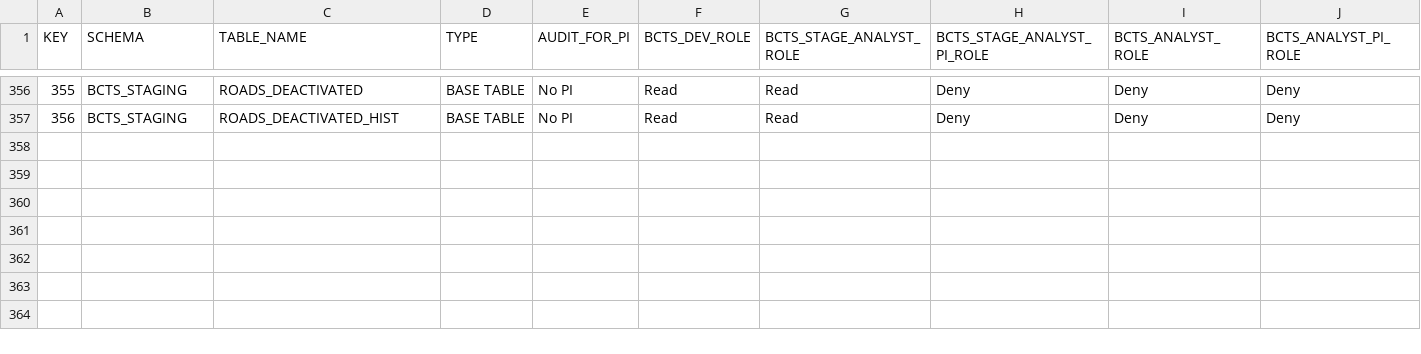
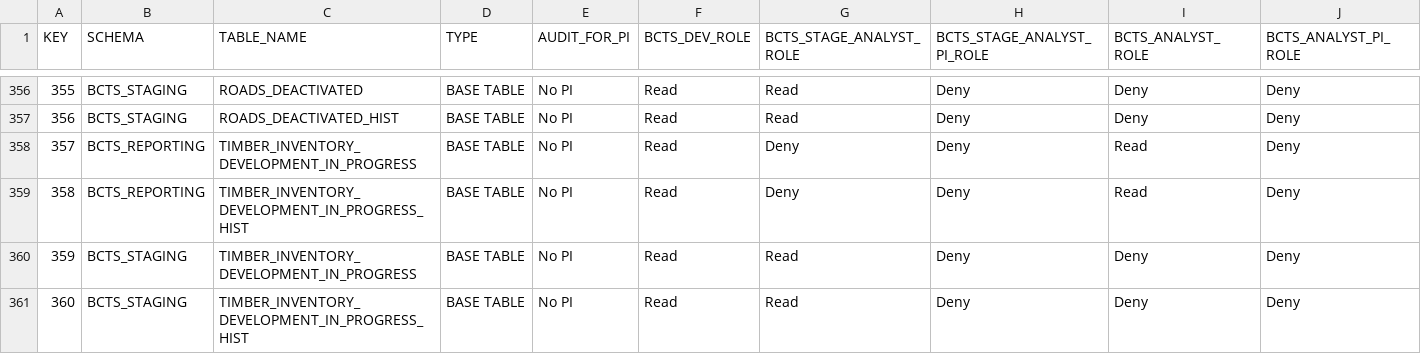
Before and after one commit to bcgov/nr-dap-ods, a CSV file: shared/bcts_access_management/BCTS_ACCESS_CATALOG.csv, drawn as a sheet; only a part is shown, gaps mark what is left out.

Commit message:
updated access file

```diff
--- a/shared/bcts_access_management/BCTS_ACCESS_CATALOG.csv
+++ b/shared/bcts_access_management/BCTS_ACCESS_CATALOG.csv
@@ -357 +357,5 @@ KEY,SCHEMA,TABLE_NAME,TYPE,AUDIT_FOR_PI,BCTS_DEV_ROLE,BCTS_STAGE_ANALYST_ROLE,BC
 356,BCTS_STAGING,ROADS_DEACTIVATED_HIST,BASE TABLE,No PI,Read,Read,Deny,Deny,Deny
+357,BCTS_REPORTING,TIMBER_INVENTORY_DEVELOPMENT_IN_PROGRESS,BASE TABLE,No PI,Read,Deny,Deny,Read,Deny
+358,BCTS_REPORTING,TIMBER_INVENTORY_DEVELOPMENT_IN_PROGRESS_HIST,BASE TABLE,No PI,Read,Deny,Deny,Read,Deny
+359,BCTS_STAGING,TIMBER_INVENTORY_DEVELOPMENT_IN_PROGRESS,BASE TABLE,No PI,Read,Read,Deny,Deny,Deny
+360,BCTS_STAGING,TIMBER_INVENTORY_DEVELOPMENT_IN_PROGRESS_HIST,BASE TABLE,No PI,Read,Read,Deny,Deny,Deny
```
